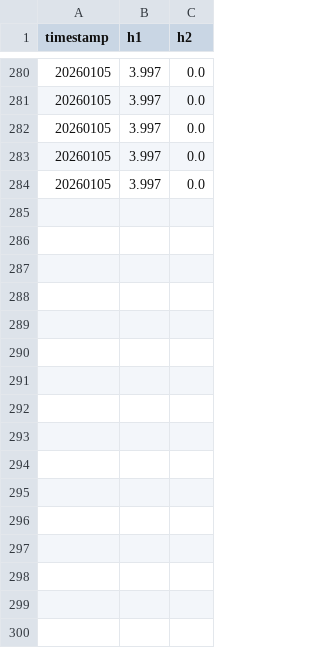
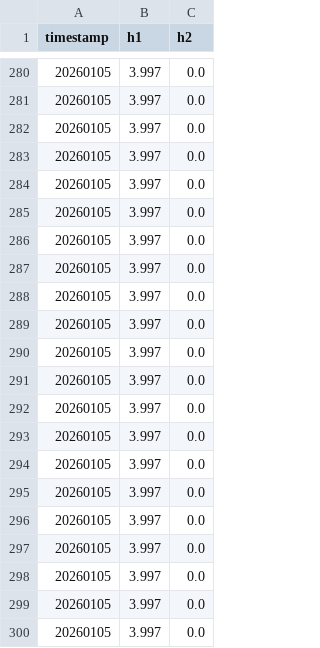
Before and after one commit to AETAERNA/ForgeNet, a CSV file: forgenet_master.csv, drawn as a sheet; only a part is shown, gaps mark what is left out; the diff names each change by its address in the sheet, - before the commit and + after, or states it on an @@ line.

Commit message:
ForgeVision auto-update — 2026-01-05 12:18:36

```diff
--- a/forgenet_master.csv
+++ b/forgenet_master.csv
+row 285: 20260105 | 3.997 | 0.0
+row 286: 20260105 | 3.997 | 0.0
+row 287: 20260105 | 3.997 | 0.0
+row 288: 20260105 | 3.997 | 0.0
+row 289: 20260105 | 3.997 | 0.0
+row 290: 20260105 | 3.997 | 0.0
+row 291: 20260105 | 3.997 | 0.0
+row 292: 20260105 | 3.997 | 0.0
+row 293: 20260105 | 3.997 | 0.0
+row 294: 20260105 | 3.997 | 0.0
+row 295: 20260105 | 3.997 | 0.0
+row 296: 20260105 | 3.997 | 0.0
+row 297: 20260105 | 3.997 | 0.0
+row 298: 20260105 | 3.997 | 0.0
+row 299: 20260105 | 3.997 | 0.0
+row 300: 20260105 | 3.997 | 0.0
```
Also changed, not shown: 2 other files.
